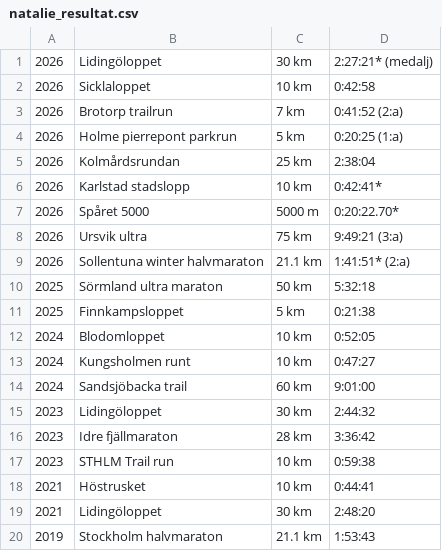
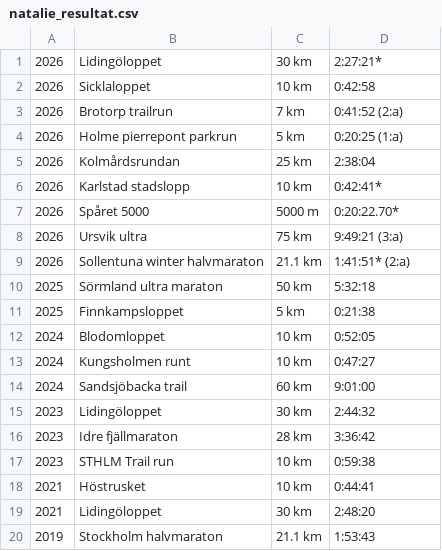
Before and after one commit to xlsrln/lopp, a CSV file: natalie_resultat.csv, drawn as a sheet.

Commit message:
Update natalie_resultat.csv

```diff
--- a/natalie_resultat.csv
+++ b/natalie_resultat.csv
@@ -1,2 +1,2 @@
-2026,Lidingöloppet,30 km,2:27:21* (medalj)
+2026,Lidingöloppet,30 km,2:27:21*
 2026,Sicklaloppet,10 km,0:42:58
```
